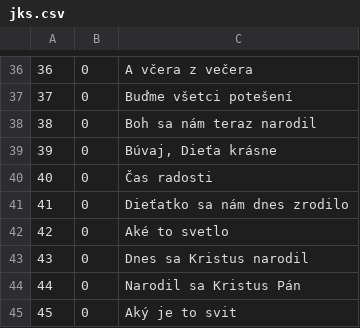
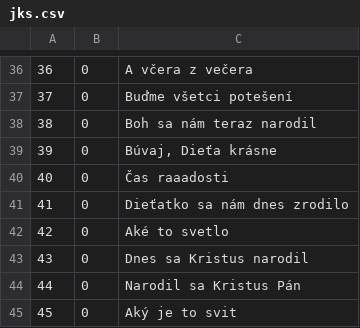
Before and after one commit to stanislavbebej/ejks, a CSV file: db/jks.csv, drawn as a sheet; only a part is shown, gaps mark what is left out.

```diff
--- a/db/jks.csv
+++ b/db/jks.csv
@@ -39,3 +39,3 @@
 39,0,"Búvaj, Dieťa krásne"
-40,0,"Čas radosti"
+40,0,"Čas raaadosti"
 41,0,"Dieťatko sa nám dnes zrodilo"
```
Also changed, not shown: 2 other files.
